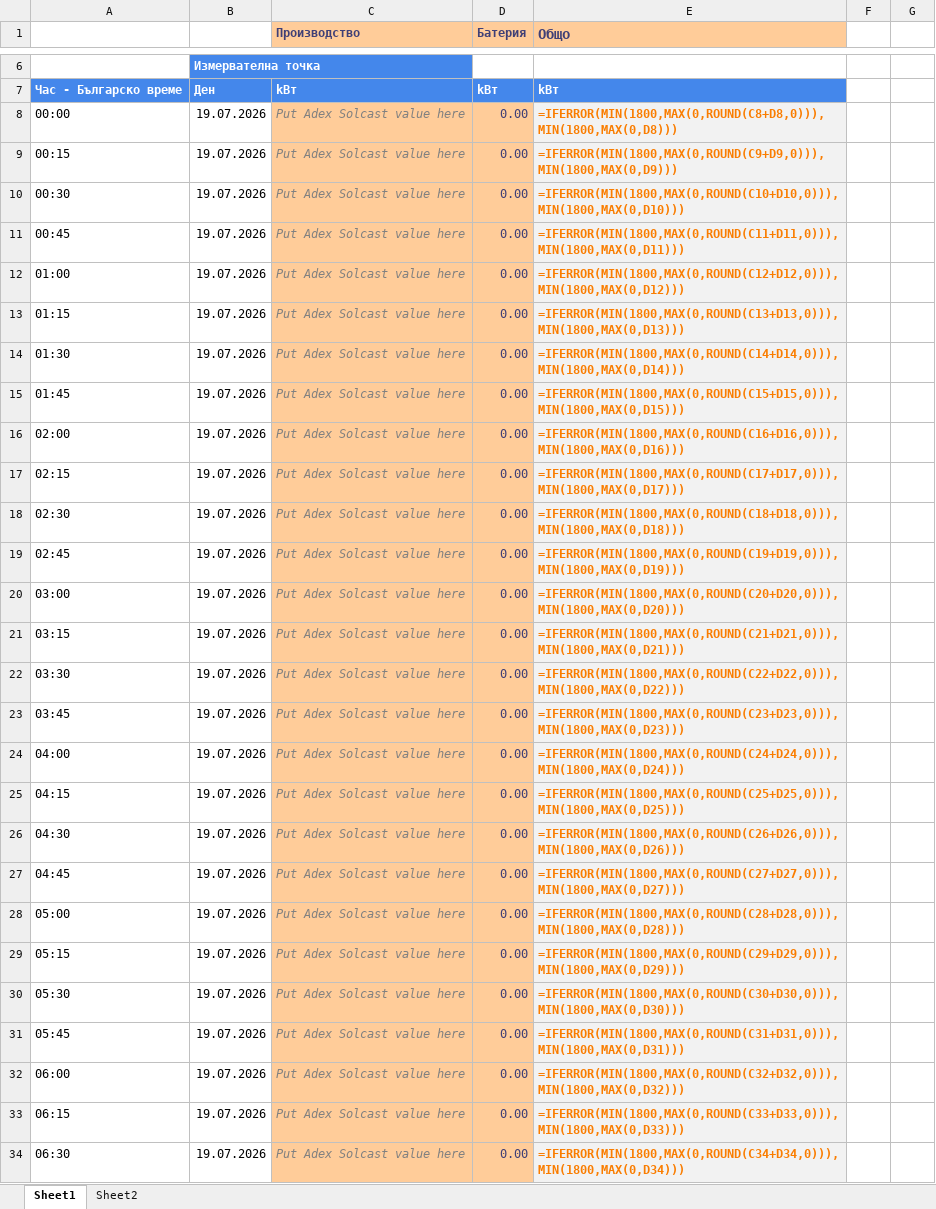
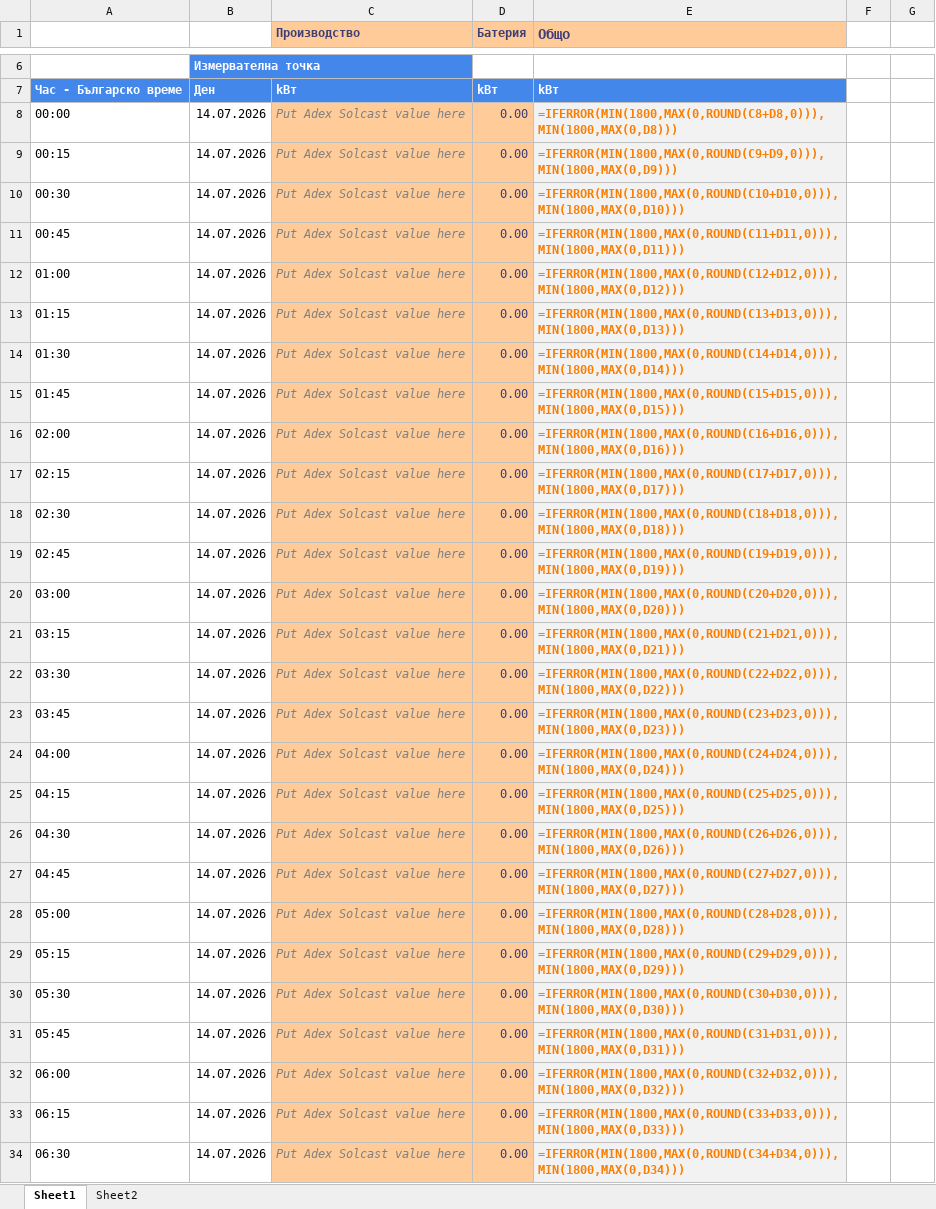
Before and after one commit to kkirov-nvp/battery-bot-site, an Excel workbook: Grafik_CCEE_SLIVEN1_19_07_2026.xlsx, sheet Sheet1, drawn as a sheet; only a part is shown, gaps mark what is left out; values as stored, in another font and other column widths than the file's, no borders; formulas without a stored value are shown as written; the diff covers the shown part only; the diff names each change by its address in the sheet, - before the commit and + after, or states it on an @@ line.

```diff
--- a/Grafik_CCEE_SLIVEN1_19_07_2026.xlsx (sheet Sheet1)
+++ b/Grafik_CCEE_SLIVEN1_19_07_2026.xlsx (sheet Sheet1)
-B8:B34: 19.07.2026
+B8:B34: 14.07.2026
```
Also changed, not shown: 71 edited cells and cell formats elsewhere in this sheet, 3 other files.
